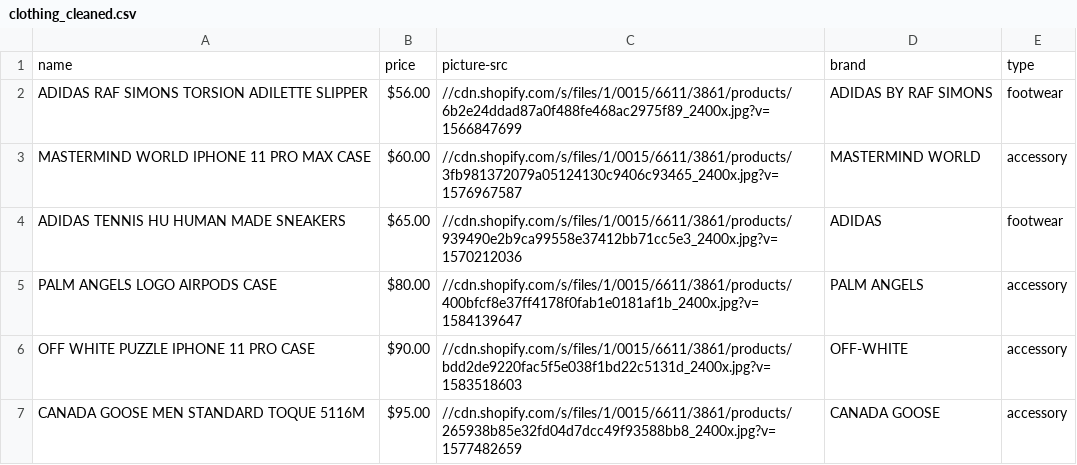
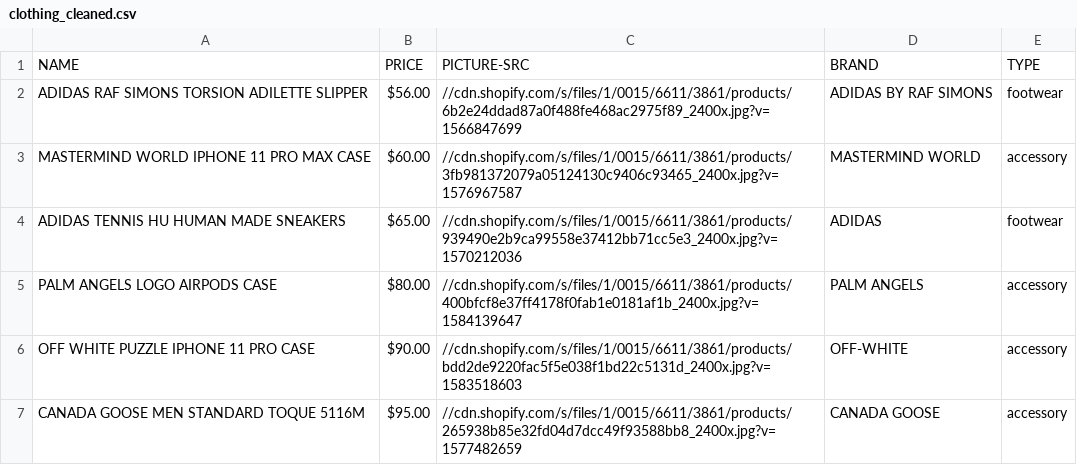
Before and after one commit to jernber/whittier, a CSV file: clothing_cleaned.csv (was whittier/clothing_cleaned.csv), drawn as a sheet; only a part is shown.

Commit message:
updated source data headers

```diff
--- a/whittier/clothing_cleaned.csv
+++ b/clothing_cleaned.csv
@@ -1,2 +1,2 @@
-name,price,picture-src,brand,type
+NAME,PRICE,PICTURE-SRC,BRAND,TYPE
 ADIDAS RAF SIMONS TORSION ADILETTE SLIPPER,$56.00 ,//cdn.shopify.com/s/files/1/0015/6611/3861/products/6b2e24ddad87a0f488fe468ac2975f89_2400x.jpg?v=1566847699,ADIDAS BY RAF SIMONS,footwear
```
Also changed, not shown: 2 other files.
